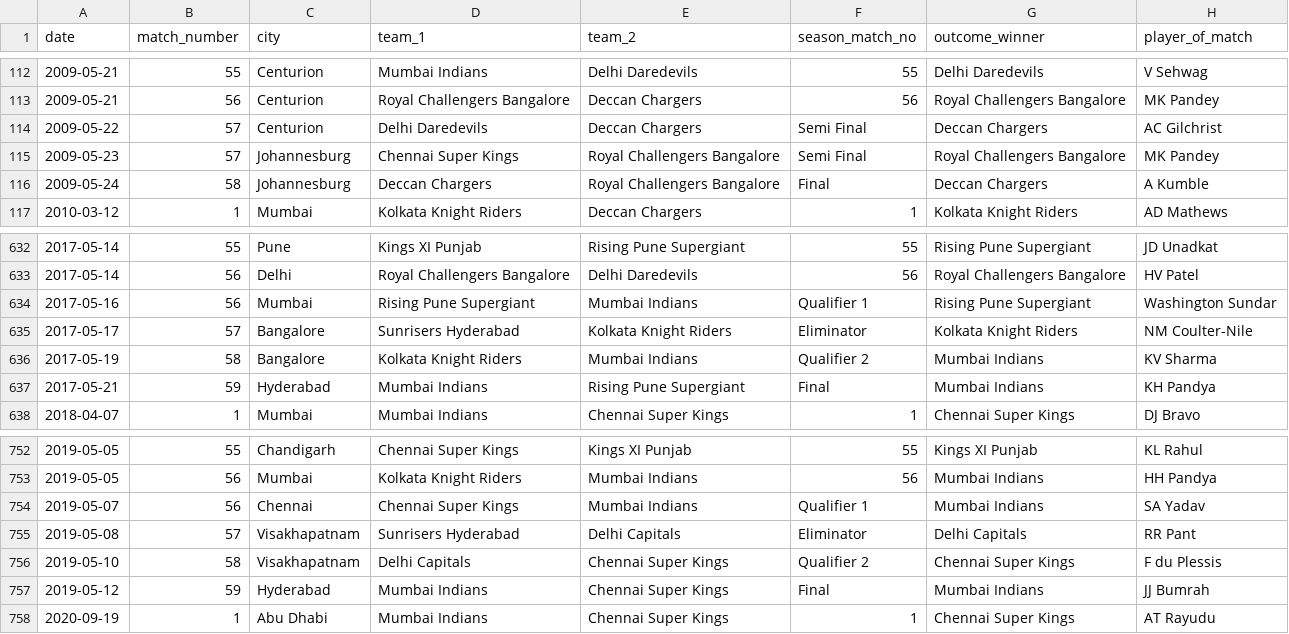
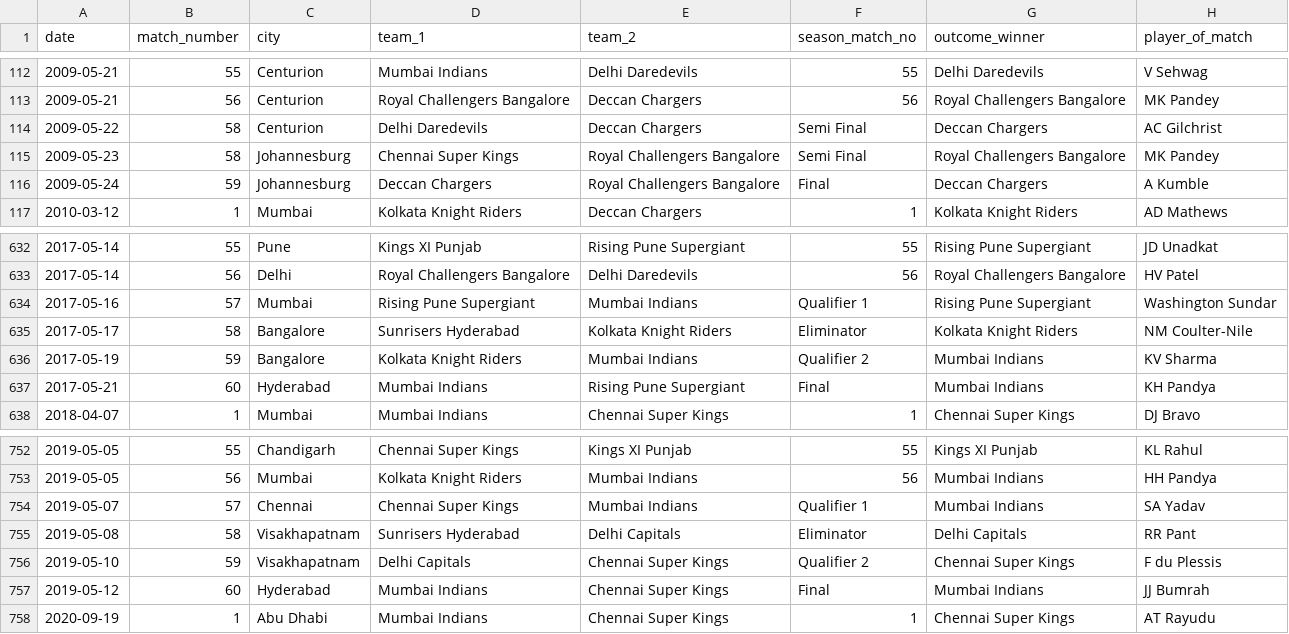
Before and after one commit to mashriram/ipl_analysis, a CSV file: output/ipl_summary.csv, drawn as a sheet; only a part is shown, gaps mark what is left out; the diff covers the shown part only; the diff names each change by its address in the sheet, - before the commit and + after, or states it on an @@ line.

```diff
--- a/output/ipl_summary.csv
+++ b/output/ipl_summary.csv
-B114:B115 (match_number): 57
+B114:B115 (match_number): 58
-B116 (match_number): 58
+B116 (match_number): 59
-B634 (match_number): 56
+B634 (match_number): 57
-B635 (match_number): 57
+B635 (match_number): 58
-B636 (match_number): 58
+B636 (match_number): 59
-B637 (match_number): 59
+B637 (match_number): 60
-B754 (match_number): 56
+B754 (match_number): 57
-B755 (match_number): 57
+B755 (match_number): 58
-B756 (match_number): 58
+B756 (match_number): 59
-B757 (match_number): 59
+B757 (match_number): 60
```
Also changed, not shown: 16 edited cells elsewhere in this file, output/ipl_match_level_stats.csv, 4 other files.
